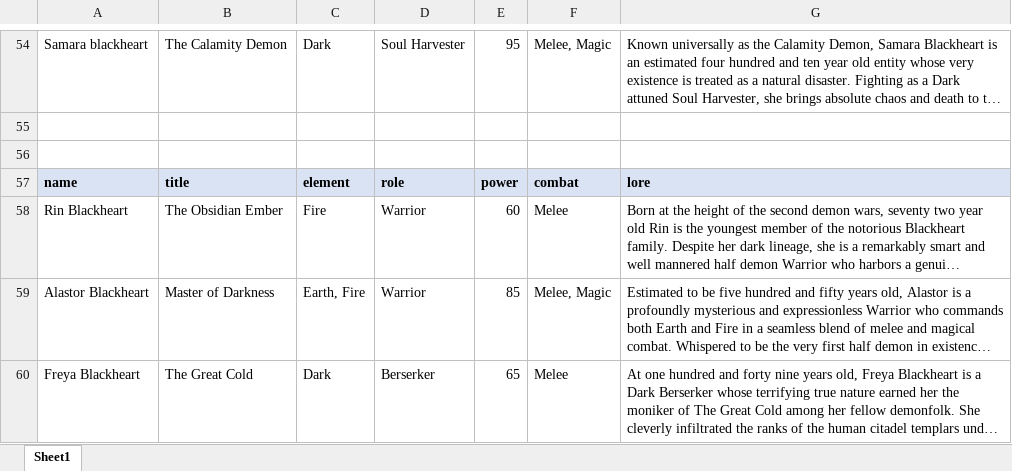
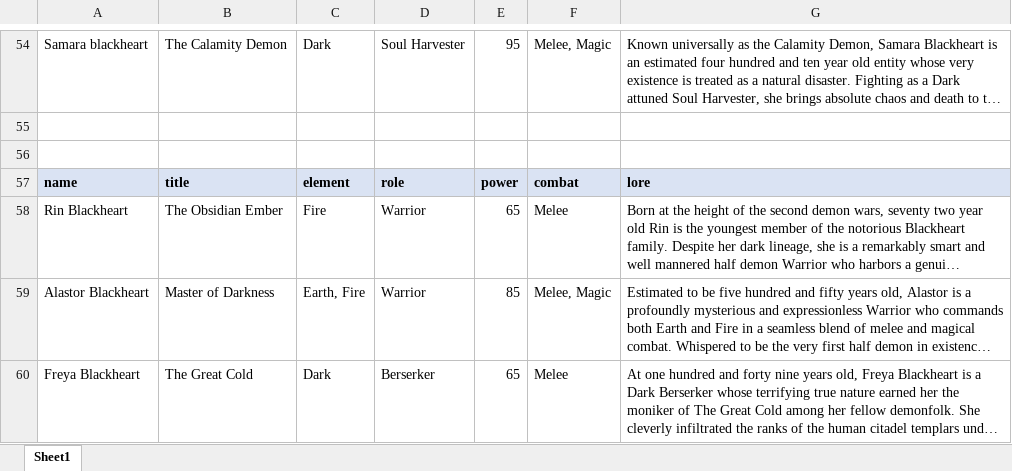
Before and after one commit to Daevanion/wayfarers-hearth, an Excel workbook: lores.xlsx, sheet Sheet1, drawn as a sheet; only a part is shown, gaps mark what is left out; long unchanged cells end in …; values as stored, in another font and other column widths than the file's, no borders; the diff names each change by its address in the sheet, - before the commit and + after, or states it on an @@ line.

```diff
--- a/lores.xlsx (sheet Sheet1)
+++ b/lores.xlsx (sheet Sheet1)
-E58: 60
+E58: 65
```
Also changed, not shown: 7 other files.
